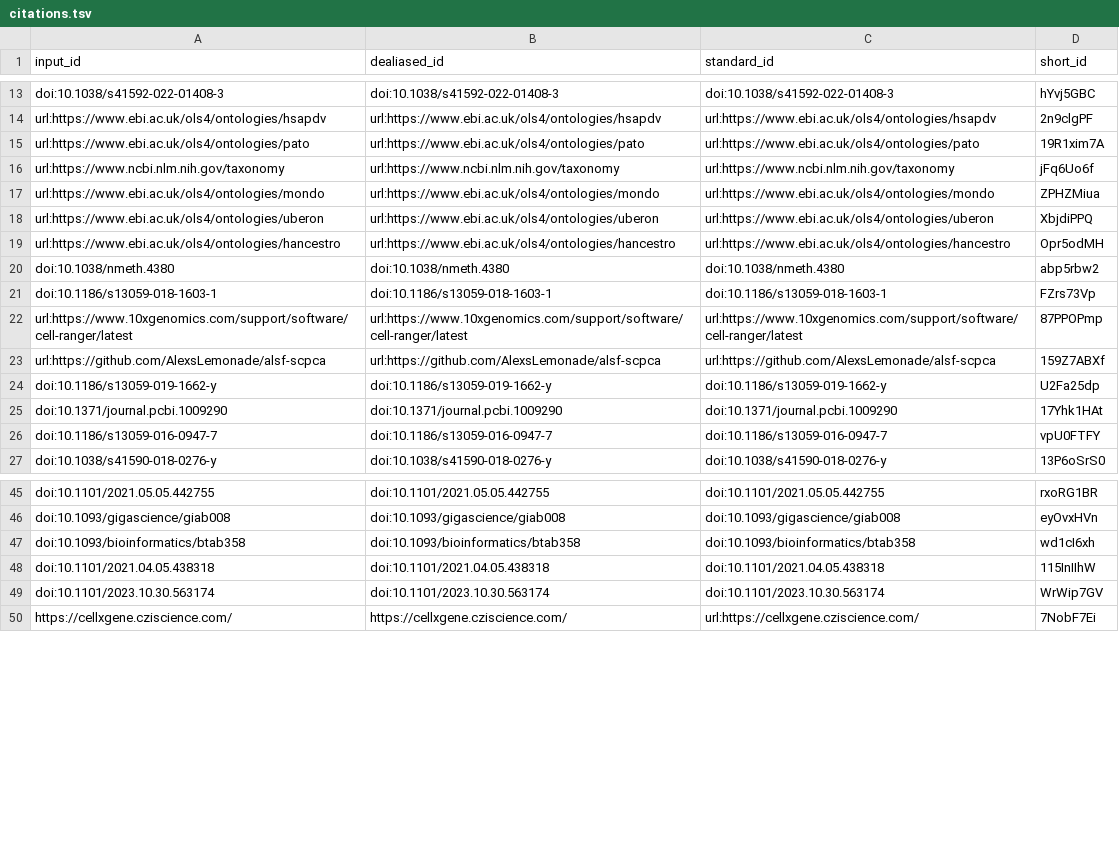
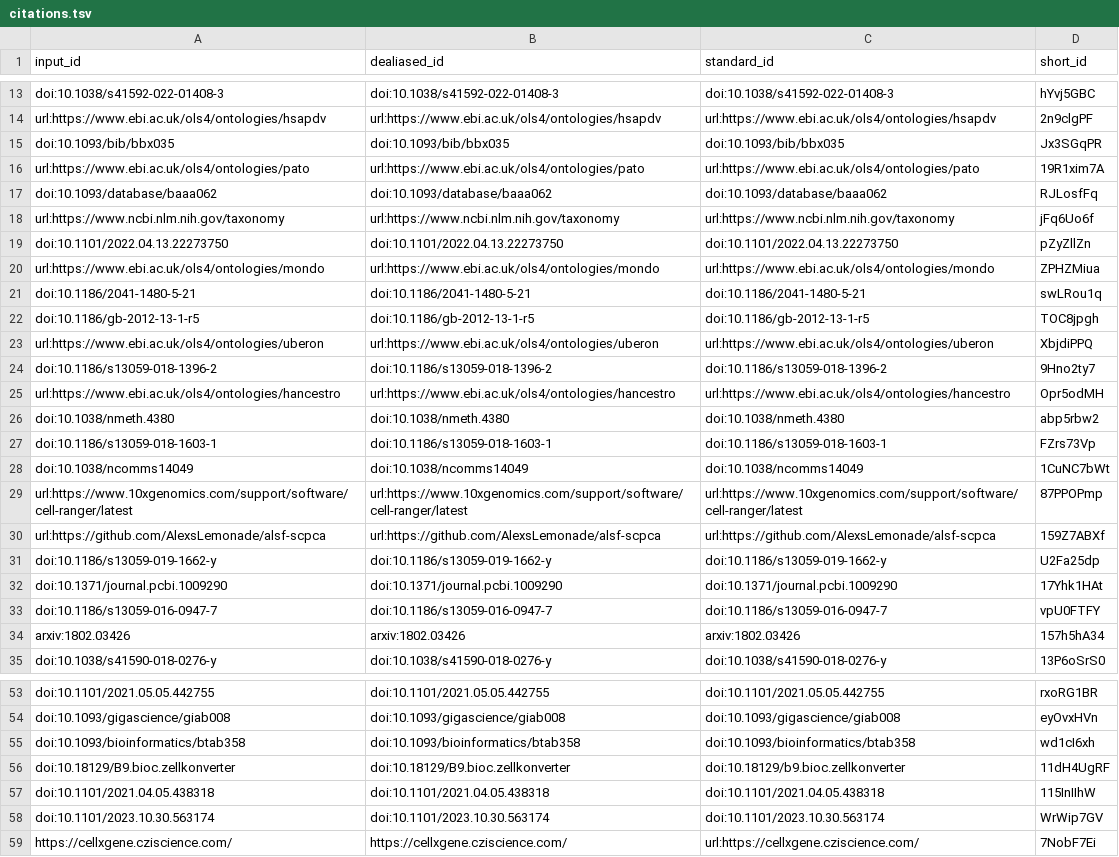
Before and after one commit to cgreene/ScPCA-manuscript, a TSV file: citations.tsv, drawn as a sheet; only a part is shown, gaps mark what is left out.

```diff
--- a/citations.tsv
+++ b/citations.tsv
@@ -14,6 +14,12 @@ doi:10.1038/s41592-022-01408-3	doi:10.1038/s41592-022-01408-3	doi:10.1038/s41592
 url:https://www.ebi.ac.uk/ols4/ontologies/hsapdv	url:https://www.ebi.ac.uk/ols4/ontologies/hsapdv	url:https://www.ebi.ac.uk/ols4/ontologies/hsapdv	2n9clgPF
+doi:10.1093/bib/bbx035	doi:10.1093/bib/bbx035	doi:10.1093/bib/bbx035	Jx3SGqPR
 url:https://www.ebi.ac.uk/ols4/ontologies/pato	url:https://www.ebi.ac.uk/ols4/ontologies/pato	url:https://www.ebi.ac.uk/ols4/ontologies/pato	19R1xim7A
+doi:10.1093/database/baaa062	doi:10.1093/database/baaa062	doi:10.1093/database/baaa062	RJLosfFq
 url:https://www.ncbi.nlm.nih.gov/taxonomy	url:https://www.ncbi.nlm.nih.gov/taxonomy	url:https://www.ncbi.nlm.nih.gov/taxonomy	jFq6Uo6f
+doi:10.1101/2022.04.13.22273750	doi:10.1101/2022.04.13.22273750	doi:10.1101/2022.04.13.22273750	pZyZllZn
 url:https://www.ebi.ac.uk/ols4/ontologies/mondo	url:https://www.ebi.ac.uk/ols4/ontologies/mondo	url:https://www.ebi.ac.uk/ols4/ontologies/mondo	ZPHZMiua
+doi:10.1186/2041-1480-5-21	doi:10.1186/2041-1480-5-21	doi:10.1186/2041-1480-5-21	swLRou1q
+doi:10.1186/gb-2012-13-1-r5	doi:10.1186/gb-2012-13-1-r5	doi:10.1186/gb-2012-13-1-r5	TOC8jpgh
 url:https://www.ebi.ac.uk/ols4/ontologies/uberon	url:https://www.ebi.ac.uk/ols4/ontologies/uberon	url:https://www.ebi.ac.uk/ols4/ontologies/uberon	XbjdiPPQ
+doi:10.1186/s13059-018-1396-2	doi:10.1186/s13059-018-1396-2	doi:10.1186/s13059-018-1396-2	9Hno2ty7
 url:https://www.ebi.ac.uk/ols4/ontologies/hancestro	url:https://www.ebi.ac.uk/ols4/ontologies/hancestro	url:https://www.ebi.ac.uk/ols4/ontologies/hancestro	Opr5odMH
@@ -21,2 +27,3 @@ doi:10.1038/nmeth.4380	doi:10.1038/nmeth.4380	doi:10.1038/nmeth.4380	abp5rbw2
 doi:10.1186/s13059-018-1603-1	doi:10.1186/s13059-018-1603-1	doi:10.1186/s13059-018-1603-1	FZrs73Vp
+doi:10.1038/ncomms14049	doi:10.1038/ncomms14049	doi:10.1038/ncomms14049	1CuNC7bWt
 url:https://www.10xgenomics.com/support/software/cell-ranger/latest	url:https://www.10xgenomics.com/support/software/cell-ranger/latest	url:https://www.10xgenomics.com/support/software/cell-ranger/latest	87PPOPmp
@@ -26,2 +33,3 @@ doi:10.1371/journal.pcbi.1009290	doi:10.1371/journal.pcbi.1009290	doi:10.1371/jo
 doi:10.1186/s13059-016-0947-7	doi:10.1186/s13059-016-0947-7	doi:10.1186/s13059-016-0947-7	vpU0FTFY
+arxiv:1802.03426	arxiv:1802.03426	arxiv:1802.03426	157h5hA34
 doi:10.1038/s41590-018-0276-y	doi:10.1038/s41590-018-0276-y	doi:10.1038/s41590-018-0276-y	13P6oSrS0
@@ -47,2 +55,3 @@ doi:10.1093/gigascience/giab008	doi:10.1093/gigascience/giab008	doi:10.1093/giga
 doi:10.1093/bioinformatics/btab358	doi:10.1093/bioinformatics/btab358	doi:10.1093/bioinformatics/btab358	wd1cI6xh
+doi:10.18129/B9.bioc.zellkonverter	doi:10.18129/B9.bioc.zellkonverter	doi:10.18129/b9.bioc.zellkonverter	11dH4UgRF
 doi:10.1101/2021.04.05.438318	doi:10.1101/2021.04.05.438318	doi:10.1101/2021.04.05.438318	115InIIhW
```
Also changed, not shown: 5 other files.
